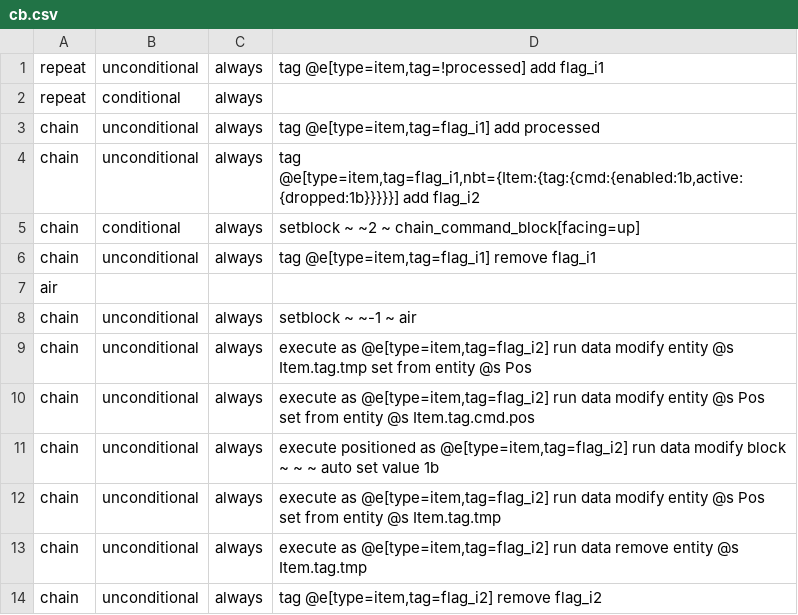
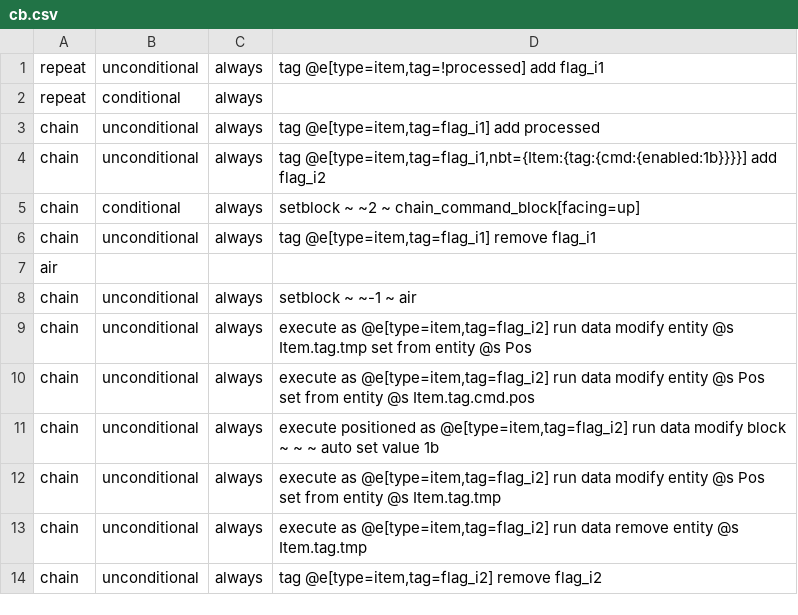
Before and after one commit to sxclij/sxclij_mc, a CSV file: cb/tick/item/cb.csv, drawn as a sheet.

Commit message:
add item.cb regiseter

```diff
--- a/cb/tick/item/cb.csv
+++ b/cb/tick/item/cb.csv
@@ -3,3 +3,3 @@ repeat,conditional,always,
 chain,unconditional,always,"tag @e[type=item,tag=flag_i1] add processed"
-chain,unconditional,always,"tag @e[type=item,tag=flag_i1,nbt={Item:{tag:{cmd:{enabled:1b,active:{dropped:1b}}}}}] add flag_i2"
+chain,unconditional,always,"tag @e[type=item,tag=flag_i1,nbt={Item:{tag:{cmd:{enabled:1b}}}}] add flag_i2"
 chain,conditional,always,"setblock ~ ~2 ~ chain_command_block[facing=up]"
```
Also changed, not shown: 3 other files.
